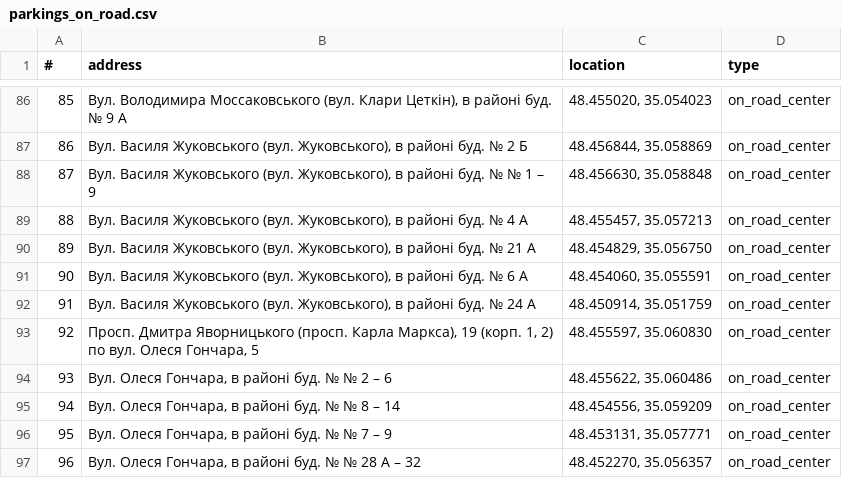
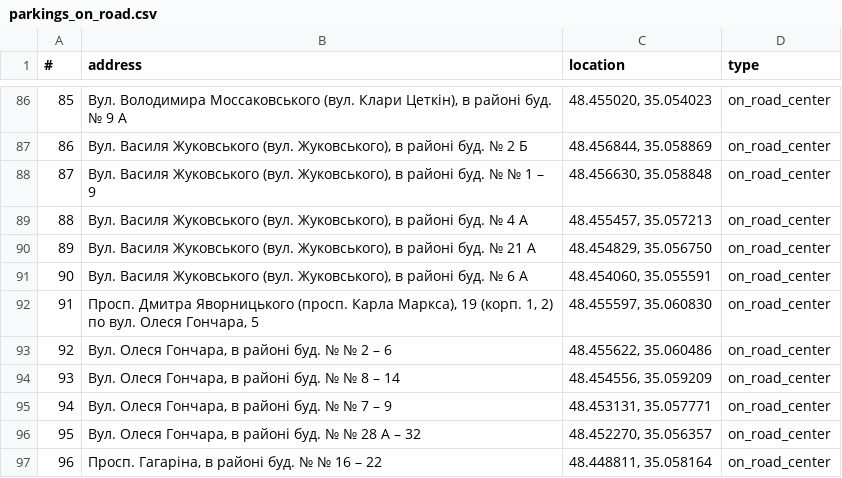
Before and after one commit to Monstrofil/parkings.dnipro.data, a CSV file: parkings_on_road.csv, drawn as a sheet; only a part is shown, gaps mark what is left out; the shorter side is filled out with more unchanged rows; removed rows and columns are numbered as before the commit, all else as after; the diff names each change by its address in the sheet, - before the commit and + after, or states it on an @@ line.

Commit message:
changes according to 1038/23/10/2018

```diff
--- a/parkings_on_road.csv
+++ b/parkings_on_road.csv
-row 92: 91 | Вул. Василя Жуковського (вул. Жуковського), в районі буд. № 24 А | 48.450914, 35.051759 | on_road_center
@@ column A (#) renumbered from row 92 down @@
```
